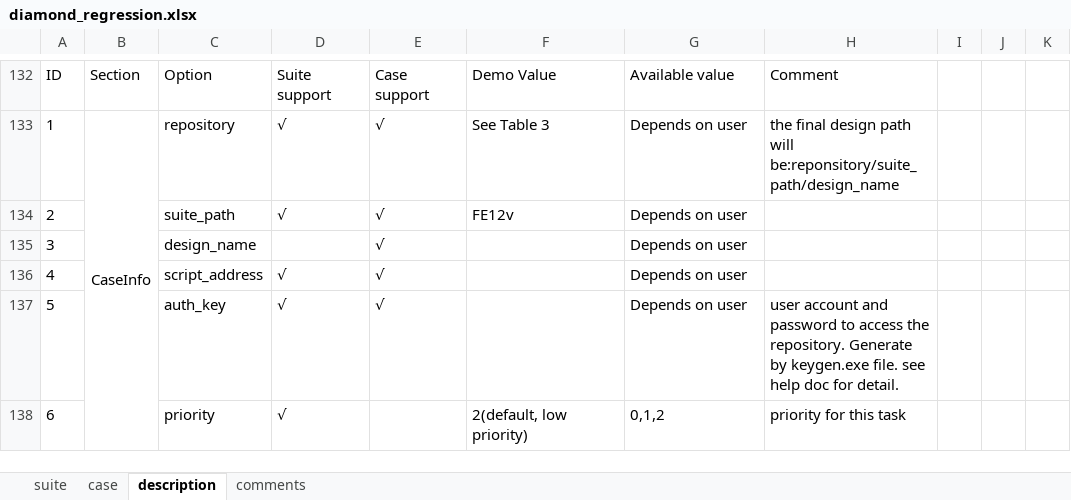
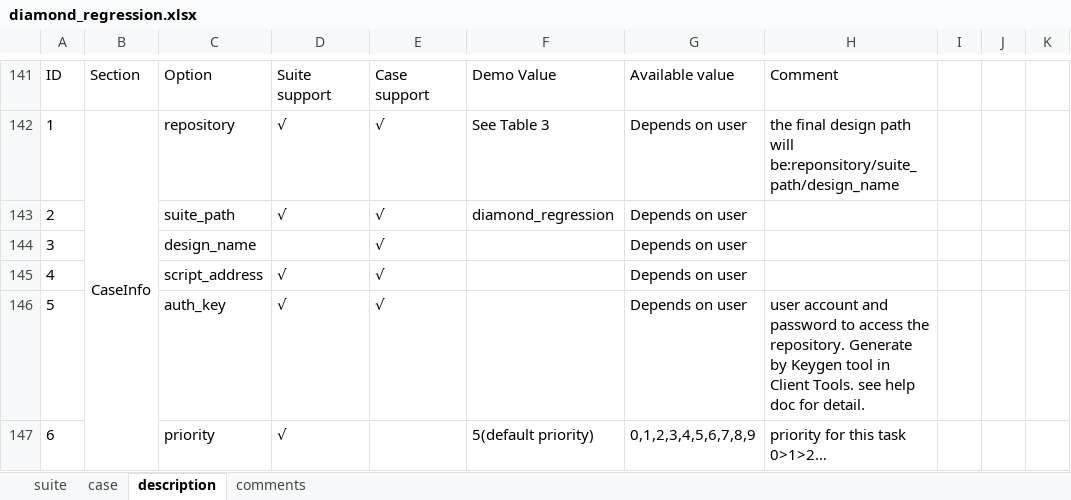
Before and after one commit to wanghengquan/repository, an Excel workbook: tmp_client/doc/TMP_example/diamond_regression.xlsx, sheet description, drawn as a sheet; only a part is shown, gaps mark what is left out; values as stored, in another font and other column widths than the file's, no borders; charts and pictures not drawn; removed rows and columns are numbered as before the commit, all else as after; the diff covers the shown part only; the diff names each change by its address in the sheet, - before the commit and + after, or states it on an @@ line.

```diff
--- a/tmp_client/doc/TMP_example/diamond_regression.xlsx (sheet description)
+++ b/tmp_client/doc/TMP_example/diamond_regression.xlsx (sheet description)
+column J, empty
-column K, empty
@@ column A renumbered between rows 136 and 200 @@
-F143: FE12v
+F143: diamond_regression
-H146: …Generate by keygen.exe file. see help…
+H146: …Generate by Keygen tool in Client Tools. see help…
-F147: 2(default, low priority)
+F147: 5(default priority)
-G147: 0,1,2
+G147: 0,1,2,3,4,5,6,7,8,9
-H147: priority for this task
+H147: priority for this task 0>1>2…
```
Also changed, not shown: 19 added rows, 2 removed rows, 15 edited cells and cell formats elsewhere in this sheet, sheet case, sheet suite, charts or pictures.
